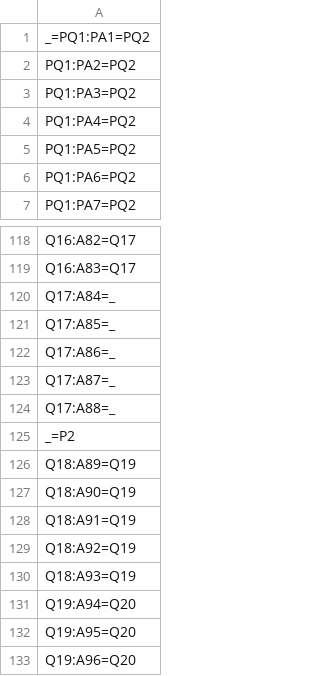
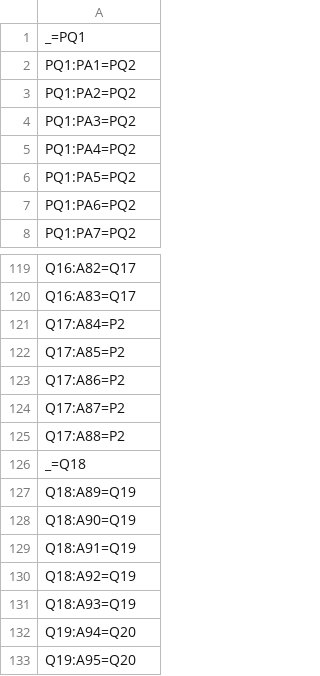
Before and after one commit to tomaszhof/neptun-fcm, a CSV file: src/main/resources/data/32_RULE_WAY_OF_COMPUTER_PROGRAM.csv, drawn as a sheet; only a part is shown, gaps mark what is left out; the shorter side is filled out with more unchanged rows.

Commit message:
rules file

```diff
--- a/src/main/resources/data/32_RULE_WAY_OF_COMPUTER_PROGRAM.csv
+++ b/src/main/resources/data/32_RULE_WAY_OF_COMPUTER_PROGRAM.csv
@@ -1,2 +1,3 @@
-_=PQ1:PA1=PQ2
+_=PQ1
+PQ1:PA1=PQ2
 PQ1:PA2=PQ2
@@ -119,8 +120,8 @@ Q16:A82=Q17
 Q16:A83=Q17
-Q17:A84=_
-Q17:A85=_
-Q17:A86=_
-Q17:A87=_
-Q17:A88=_
-_=P2
+Q17:A84=P2
+Q17:A85=P2
+Q17:A86=P2
+Q17:A87=P2
+Q17:A88=P2
+_=Q18
 Q18:A89=Q19
```
Also changed, not shown: 1 other file.
